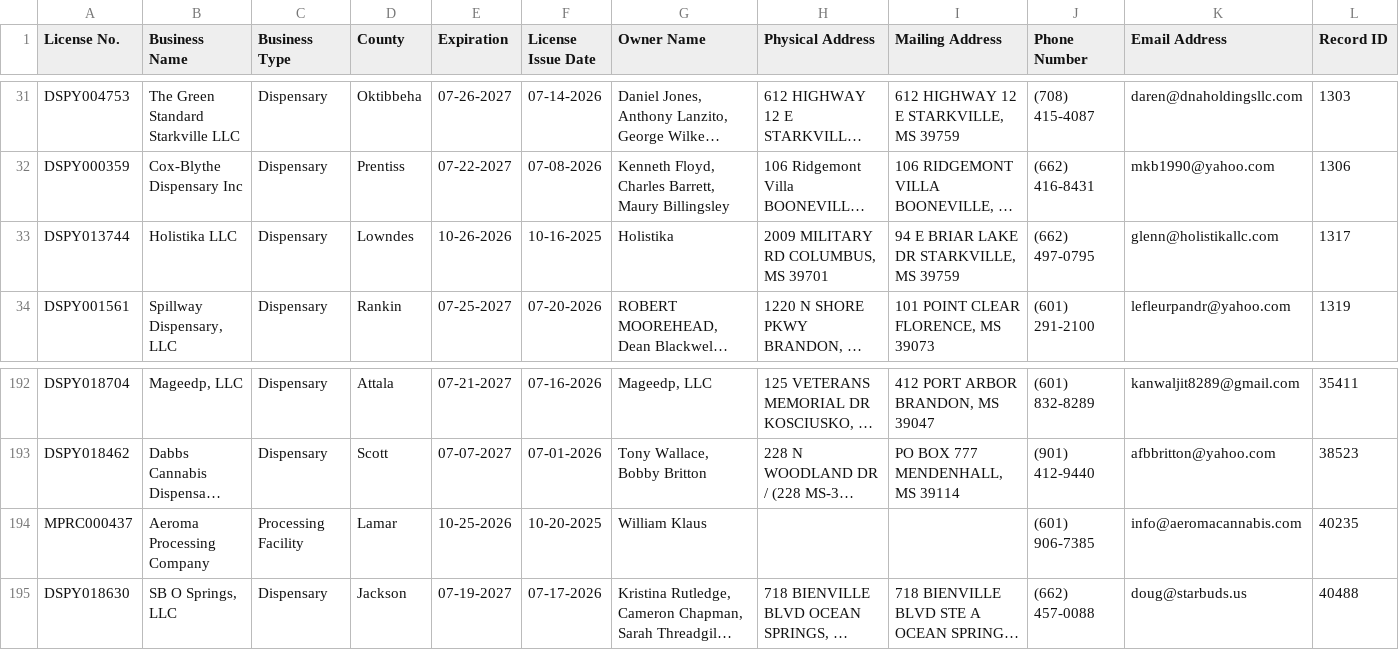
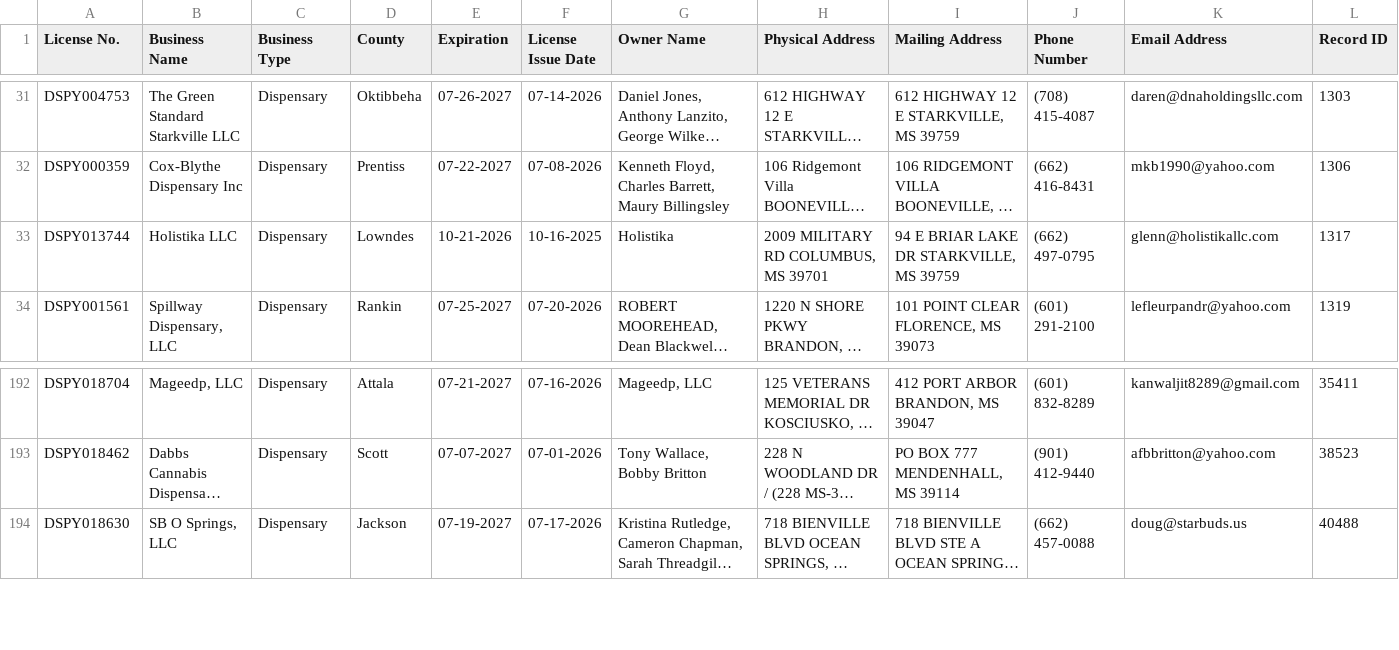
Before and after one commit to Booman008/3ma-legislative-map, a CSV file: CSV Imports/mmcp_business_licenses_latest.csv, drawn as a sheet; only a part is shown, gaps mark what is left out; long unchanged cells end in …; the diff names each change by its address in the sheet, - before the commit and + after, or states it on an @@ line.

```diff
--- a/CSV Imports/mmcp_business_licenses_latest.csv
+++ b/CSV Imports/mmcp_business_licenses_latest.csv
-E33 (Expiration): 10-26-2026
+E33 (Expiration): 10-21-2026
-row 194: MPRC000437 | Aeroma Processing Company | Processing Facility | Lamar | 10-25-2026 | 10-20-2025 | William Klaus |  |  | (601) 906-7385 | info@aeromacannabis.com | 40235
```
Also changed, not shown: 4 other files.
